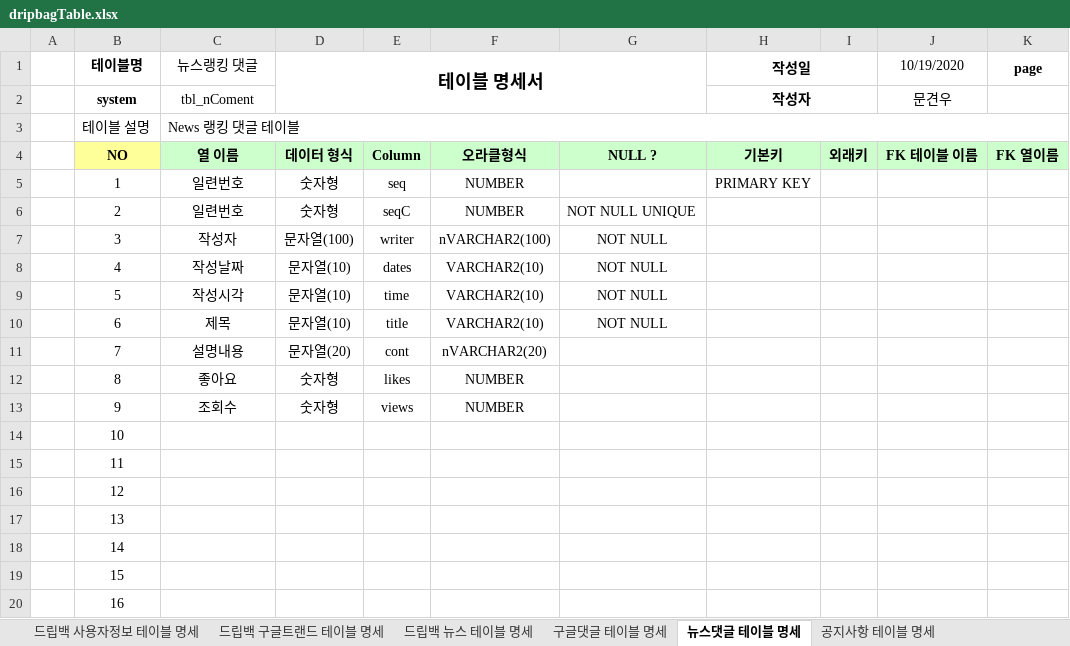
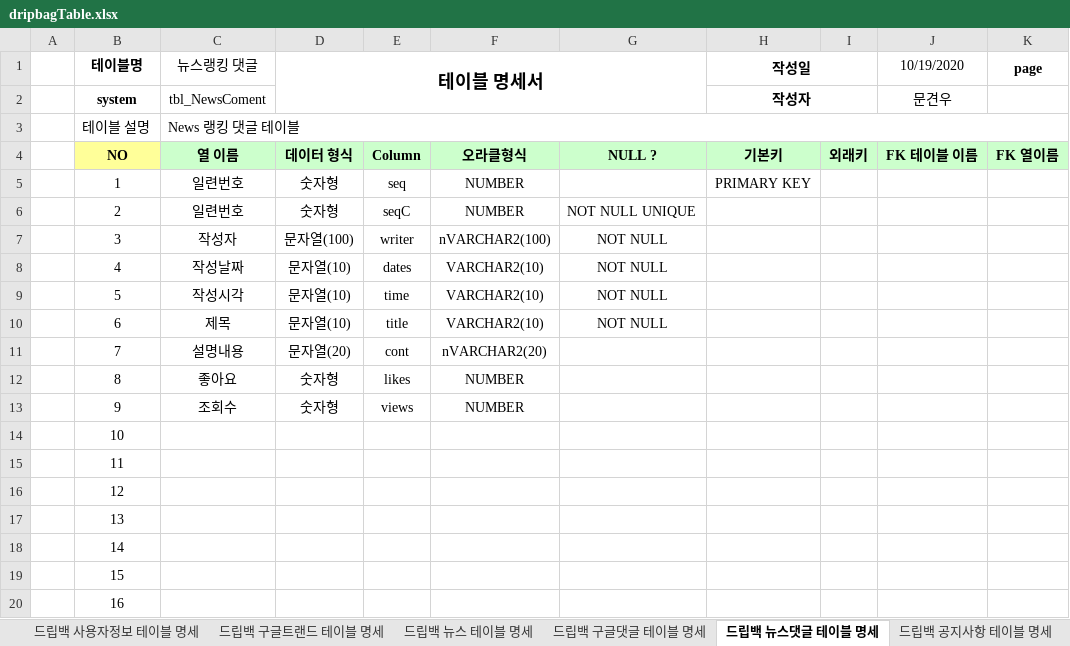
Before and after one commit to Logan-kim7/Team_DoubleJ_k, an Excel workbook: dripbagTable.xlsx, sheet 드립백 뉴스댓글 테이블 명세, drawn as a sheet; only a part is shown; values as stored, in another font and other column widths than the file's, no borders; the diff names each change by its address in the sheet, - before the commit and + after, or states it on an @@ line.

```diff
--- a/dripbagTable.xlsx (sheet 드립백 뉴스댓글 테이블 명세)
+++ b/dripbagTable.xlsx (sheet 드립백 뉴스댓글 테이블 명세)
-sheet tab: 구글댓글 테이블 명세
+sheet tab: 드립백 구글댓글 테이블 명세
-sheet tab: 뉴스댓글 테이블 명세
+sheet tab: 드립백 뉴스댓글 테이블 명세
-sheet tab: 공지사항 테이블 명세
+sheet tab: 드립백 공지사항 테이블 명세
-C2 (뉴스랭킹 댓글): tbl_nComent
+C2 (뉴스랭킹 댓글): tbl_NewsComent
```
Also changed, not shown: sheet 드립백 구글댓글 테이블 명세, sheet 드립백 구글트랜드 테이블 명세, sheet 드립백 뉴스 테이블 명세, 48 other files.
